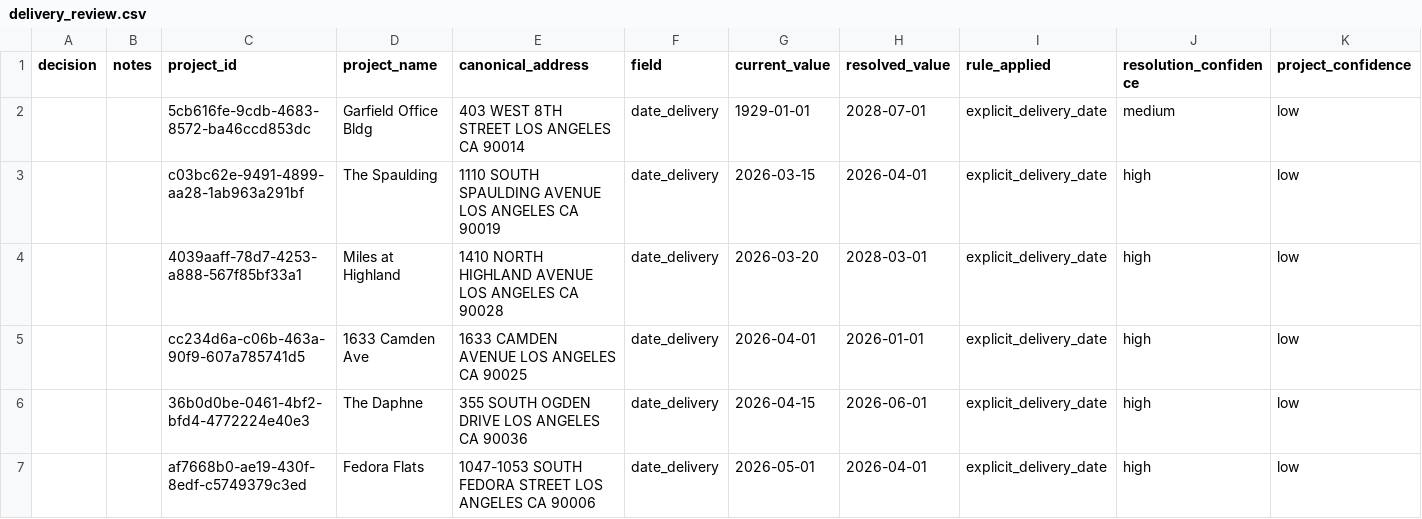
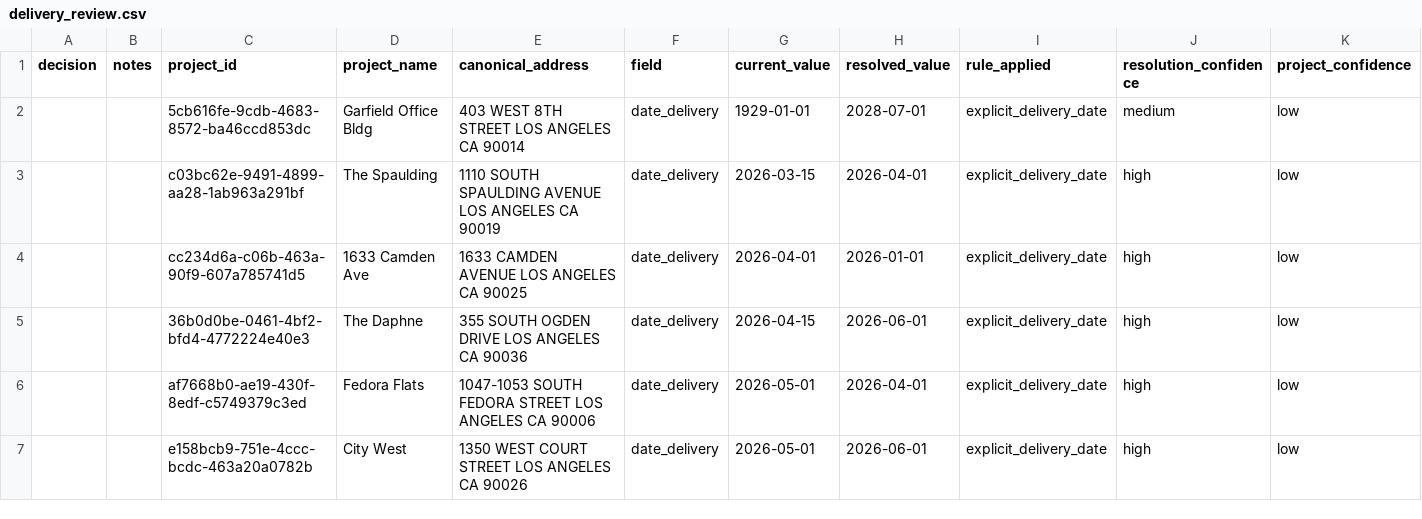
Before and after one commit to golderr/pipe_agent_ii, a CSV file: docs/notes/phase_a_review/delivery_review.csv, drawn as a sheet; only a part is shown; the shorter side is filled out with more unchanged rows; rows hold the shown columns only; the diff names each change by its address in the sheet, - before the commit and + after, or states it on an @@ line.

```diff
--- a/docs/notes/phase_a_review/delivery_review.csv
+++ b/docs/notes/phase_a_review/delivery_review.csv
-row 4:  |  | 4039aaff-78d7-4253-a888-567f85bf33a1 | Miles at Highland | 1410 NORTH HIGHLAND AVENUE LOS ANGELES CA 90028 | date_delivery | 2026-03-20 | 2028-03-01 | explicit_delivery_date | high | low
```
Also changed, not shown: docs/notes/phase_a_review/developer_category_cleanup.csv, docs/notes/phase_a_review/developer_helio_ucla_cluster.csv, 21 other files.
